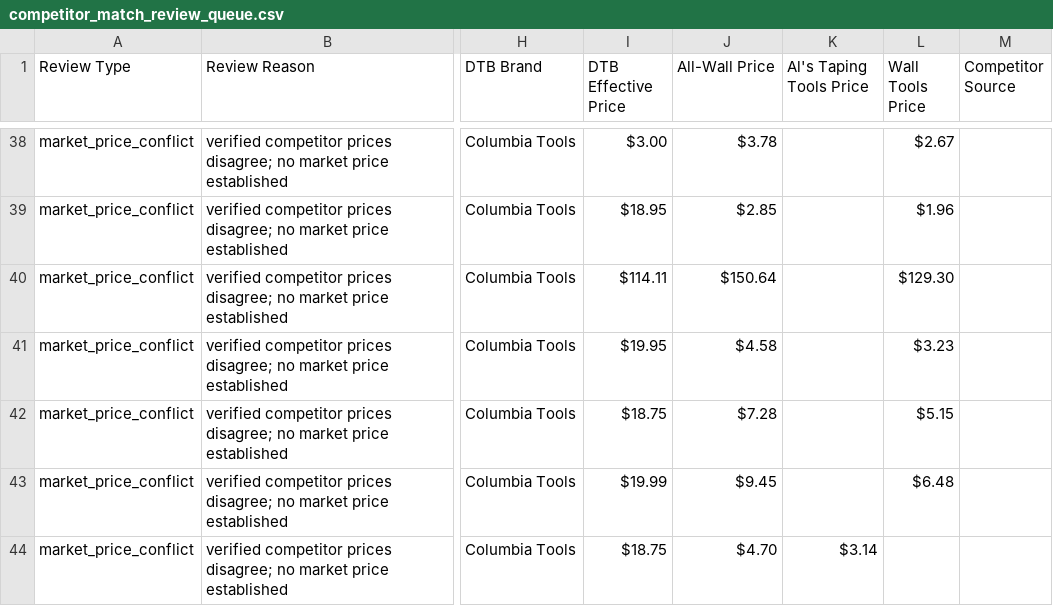
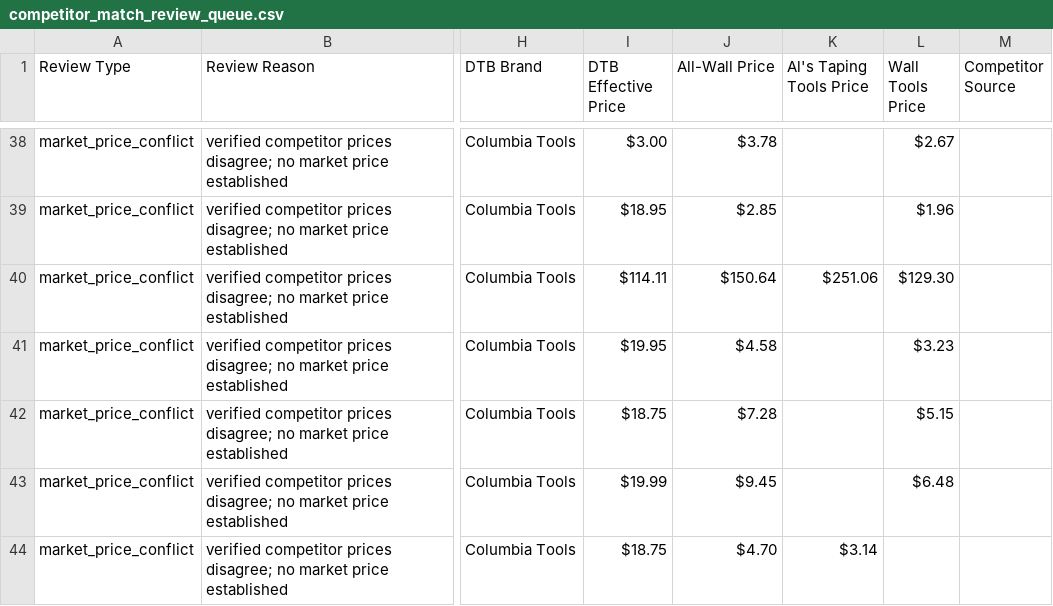
Before and after one commit to elliotttmiller/launch-dtb, a CSV file: docs/_working/dtb_scraper/dtb/reports/competitor-catalog/competitor_match_review_queue.csv, drawn as a sheet; only a part is shown, gaps mark what is left out; the diff covers the shown part only; the diff names each change by its address in the sheet, - before the commit and + after, or states it on an @@ line.

```diff
--- a/docs/_working/dtb_scraper/dtb/reports/competitor-catalog/competitor_match_review_queue.csv
+++ b/docs/_working/dtb_scraper/dtb/reports/competitor-catalog/competitor_match_review_queue.csv
-K40 (Al's Taping Tools Price): (empty)
+K40 (Al's Taping Tools Price): $251.06
```
Also changed, not shown: 1 added row and 1 edited cell elsewhere in this file, docs/_working/dtb_scraper/dtb/reports/competitor-catalog/competitor_identifier_collision_audit.csv, docs/_working/dtb_scraper/dtb/reports/competitor-catalog/competitor_match_reader_view.csv, 11 other files.
